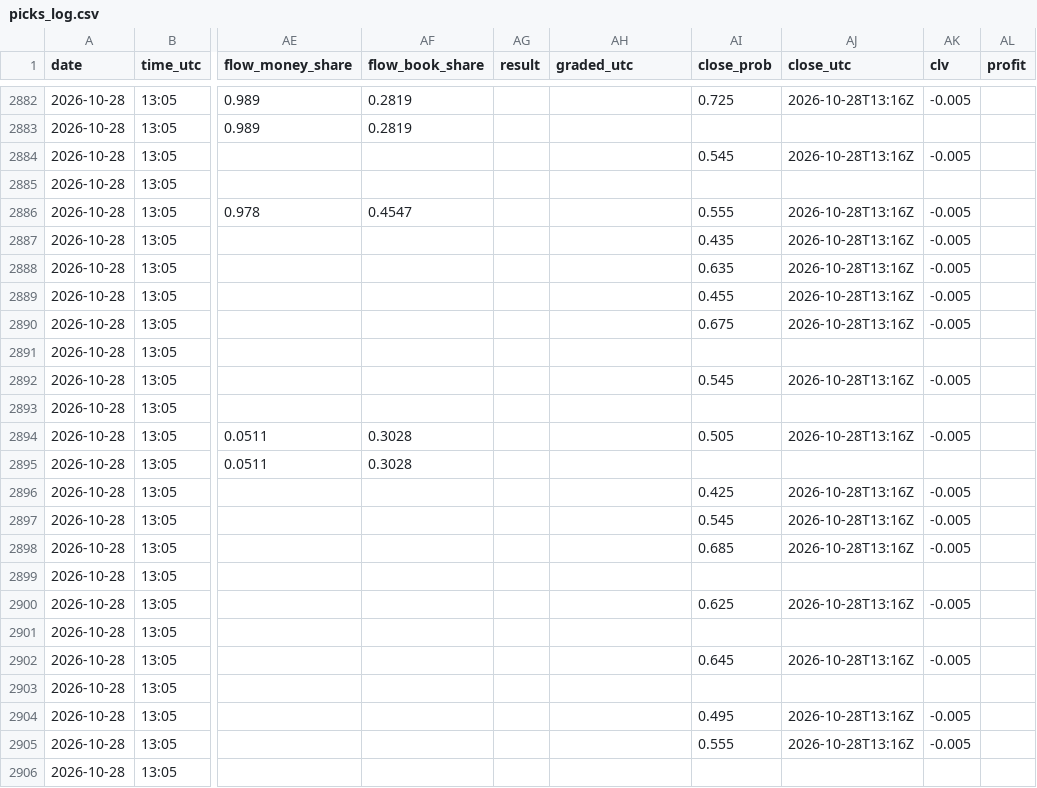
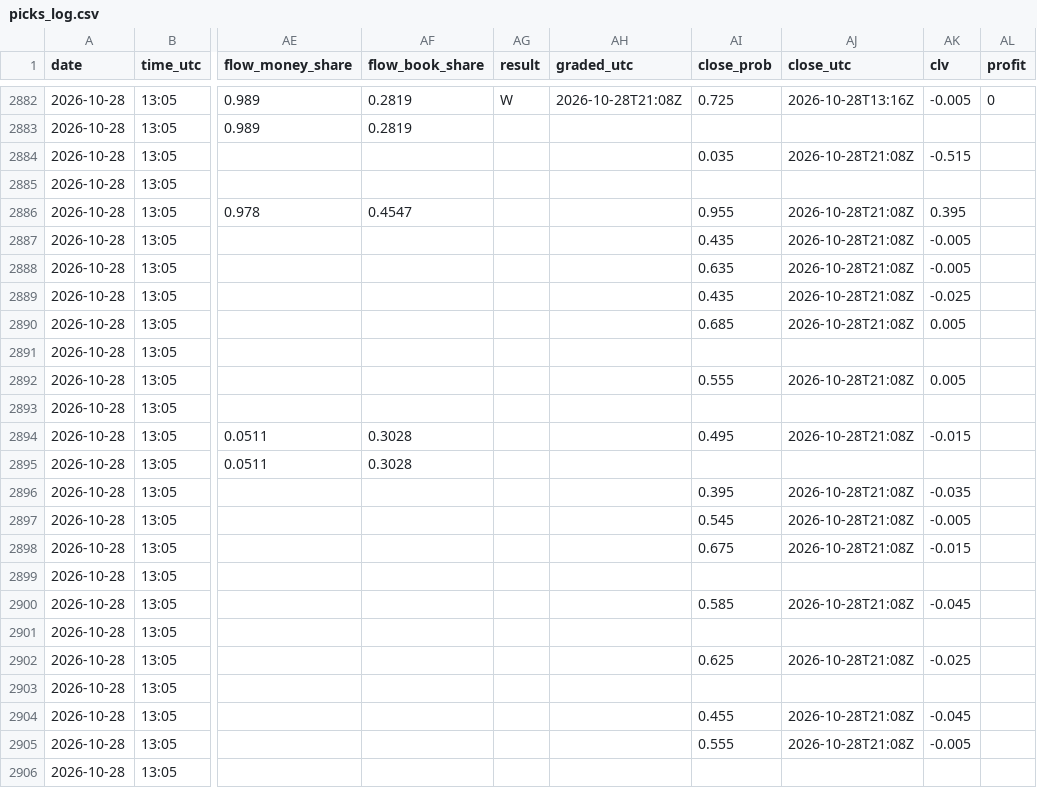
Before and after one commit to Predatuh/EdgeBot, a CSV file: data/v2/picks_log.csv, drawn as a sheet; only a part is shown, gaps mark what is left out; the diff covers the shown part only; the diff names each change by its address in the sheet, - before the commit and + after, or states it on an @@ line.

```diff
--- a/data/v2/picks_log.csv
+++ b/data/v2/picks_log.csv
-AG2882 (result): (empty)
+AG2882 (result): W
-AH2882 (graded_utc): (empty)
+AH2882 (graded_utc): 2026-10-28T21:08Z
-AL2882 (profit): (empty)
+AL2882 (profit): 0
-AI2884 (close_prob): 0.545
+AI2884 (close_prob): 0.035
-AJ2884 (close_utc): 2026-10-28T13:16Z
+AJ2884 (close_utc): 2026-10-28T21:08Z
-AK2884 (clv): -0.005
+AK2884 (clv): -0.515
-AI2886 (close_prob): 0.555
+AI2886 (close_prob): 0.955
-AJ2886:AJ2890 (close_utc): 2026-10-28T13:16Z
+AJ2886:AJ2890 (close_utc): 2026-10-28T21:08Z
-AK2886 (clv): -0.005
+AK2886 (clv): 0.395
-AI2889 (close_prob): 0.455
+AI2889 (close_prob): 0.435
-AK2889 (clv): -0.005
+AK2889 (clv): -0.025
-AI2890 (close_prob): 0.675
+AI2890 (close_prob): 0.685
-AK2890 (clv): -0.005
+AK2890 (clv): 0.005
-AI2892 (close_prob): 0.545
+AI2892 (close_prob): 0.555
-AJ2892 (close_utc): 2026-10-28T13:16Z
+AJ2892 (close_utc): 2026-10-28T21:08Z
-AK2892 (clv): -0.005
+AK2892 (clv): 0.005
-AI2894 (close_prob): 0.505
+AI2894 (close_prob): 0.495
-AJ2894 (close_utc): 2026-10-28T13:16Z
+AJ2894 (close_utc): 2026-10-28T21:08Z
-AK2894 (clv): -0.005
+AK2894 (clv): -0.015
-AI2896 (close_prob): 0.425
+AI2896 (close_prob): 0.395
-AJ2896:AJ2898 (close_utc): 2026-10-28T13:16Z
+AJ2896:AJ2898 (close_utc): 2026-10-28T21:08Z
-AK2896 (clv): -0.005
+AK2896 (clv): -0.035
-AI2898 (close_prob): 0.685
+AI2898 (close_prob): 0.675
-AK2898 (clv): -0.005
+AK2898 (clv): -0.015
-AI2900 (close_prob): 0.625
+AI2900 (close_prob): 0.585
-AJ2900 (close_utc): 2026-10-28T13:16Z
+AJ2900 (close_utc): 2026-10-28T21:08Z
-AK2900 (clv): -0.005
+AK2900 (clv): -0.045
-AI2902 (close_prob): 0.645
+AI2902 (close_prob): 0.625
-AJ2902 (close_utc): 2026-10-28T13:16Z
+AJ2902 (close_utc): 2026-10-28T21:08Z
-AK2902 (clv): -0.005
+AK2902 (clv): -0.025
-AI2904 (close_prob): 0.495
+AI2904 (close_prob): 0.455
-AJ2904:AJ2905 (close_utc): 2026-10-28T13:16Z
+AJ2904:AJ2905 (close_utc): 2026-10-28T21:08Z
-AK2904 (clv): -0.005
+AK2904 (clv): -0.045
```
Also changed, not shown: 1 added row and 69 edited cells elsewhere in this file, 9 other files.
